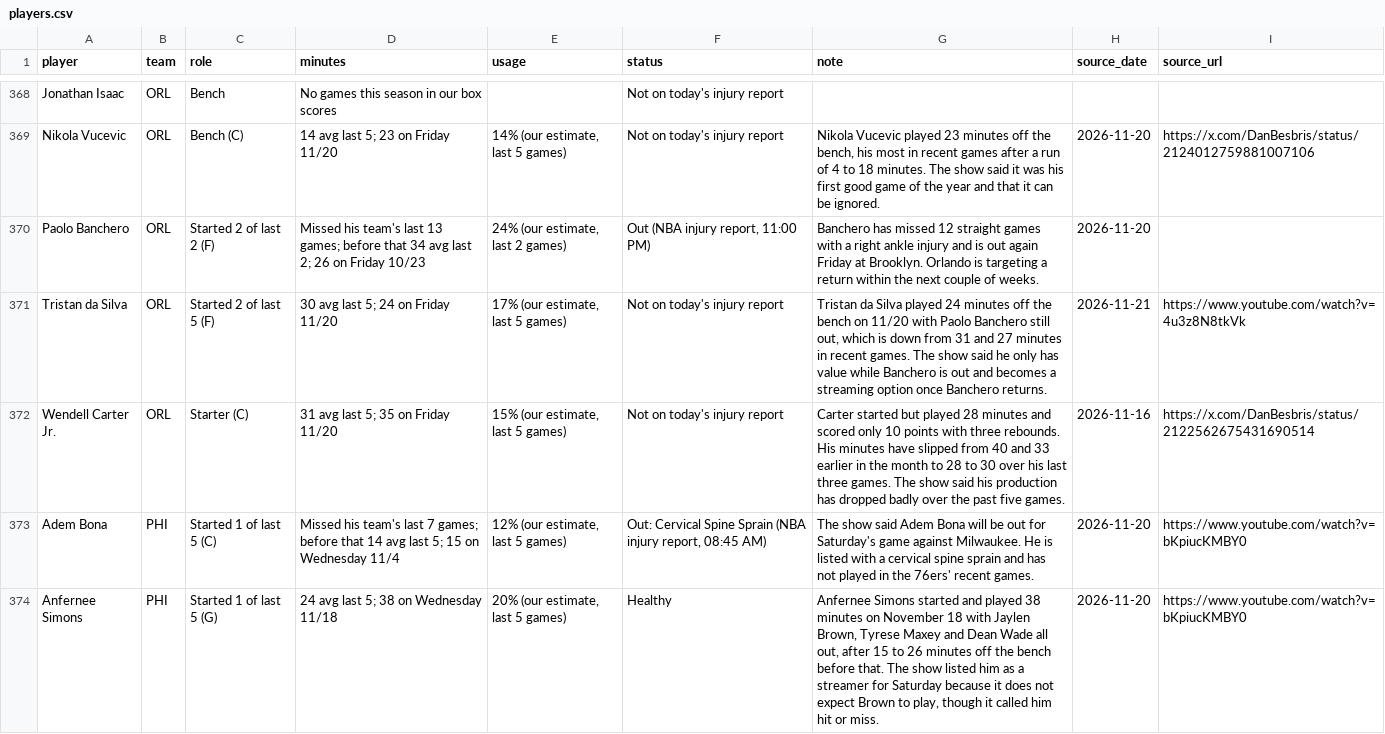
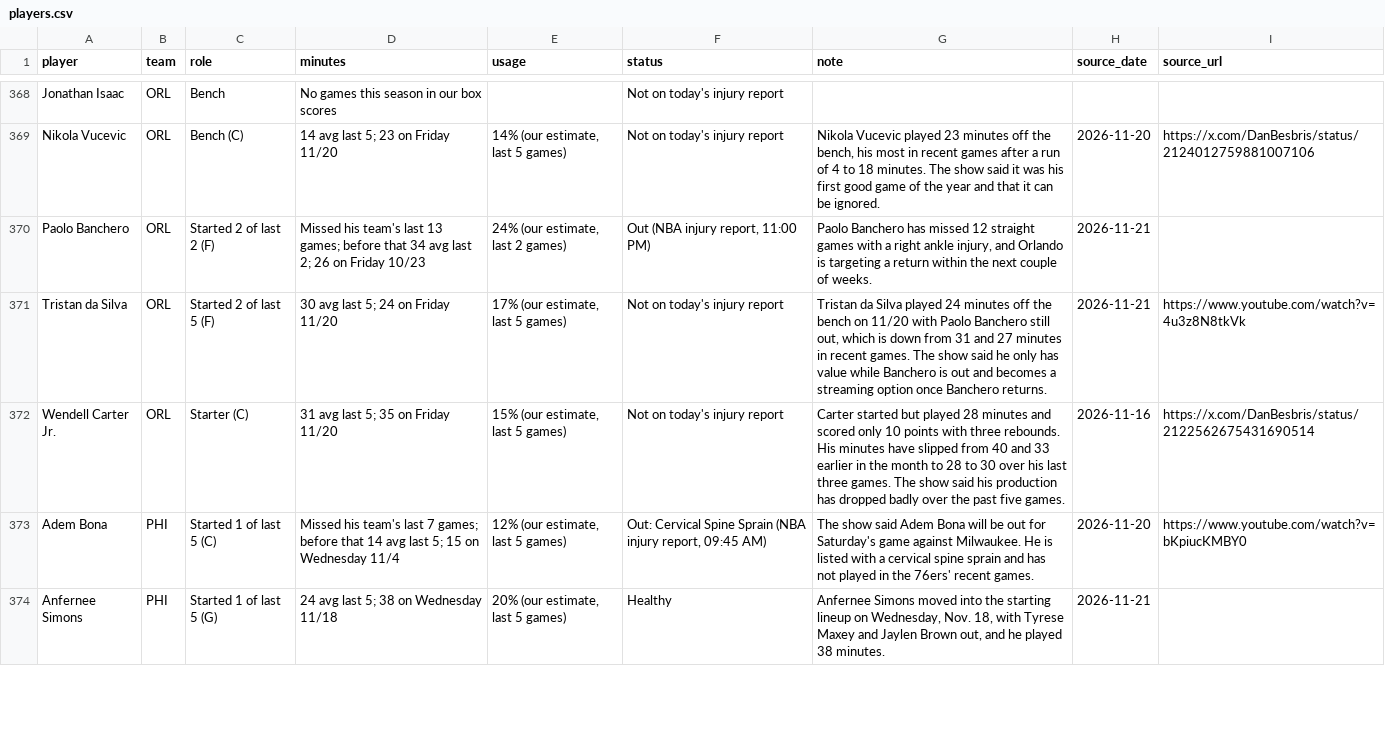
Before and after one commit to nascardataguy2/nba-2026-27, a CSV file: data/players.csv, drawn as a sheet; only a part is shown, gaps mark what is left out; the diff covers the shown part only.

```diff
--- a/data/players.csv
+++ b/data/players.csv
@@ -369,6 +369,6 @@ Jonathan Isaac,ORL,Bench,No games this season in our box scores,,Not on today's
 Nikola Vucevic,ORL,Bench (C),14 avg last 5; 23 on Friday 11/20,"14% (our estimate, last 5 games)",Not on today's injury report,"Nikola Vucevic played 23 minutes off the bench, his most in recent games after a run of 4 to 18 minutes. The show said it was his first good game of the year and that it can be ignored.",2026-11-20,https://x.com/DanBesbris/status/2124012759881007106
-Paolo Banchero,ORL,Started 2 of last 2 (F),Missed his team's last 13 games; before that 34 avg last 2; 26 on Friday 10/23,"24% (our estimate, last 2 games)","Out (NBA injury report, 11:00 PM)",Banchero has missed 12 straight games with a right ankle injury and is out again Friday at Brooklyn. Orlando is targeting a return within the next couple of weeks.,2026-11-20,
+Paolo Banchero,ORL,Started 2 of last 2 (F),Missed his team's last 13 games; before that 34 avg last 2; 26 on Friday 10/23,"24% (our estimate, last 2 games)","Out (NBA injury report, 11:00 PM)","Paolo Banchero has missed 12 straight games with a right ankle injury, and Orlando is targeting a return within the next couple of weeks.",2026-11-21,
 Tristan da Silva,ORL,Started 2 of last 5 (F),30 avg last 5; 24 on Friday 11/20,"17% (our estimate, last 5 games)",Not on today's injury report,"Tristan da Silva played 24 minutes off the bench on 11/20 with Paolo Banchero still out, which is down from 31 and 27 minutes in recent games. The show said he only has value while Banchero is out and becomes a streaming option once Banchero returns.",2026-11-21,https://www.youtube.com/watch?v=4u3z8N8tkVk
 Wendell Carter Jr.,ORL,Starter (C),31 avg last 5; 35 on Friday 11/20,"15% (our estimate, last 5 games)",Not on today's injury report,Carter started but played 28 minutes and scored only 10 points with three rebounds. His minutes have slipped from 40 and 33 earlier in the month to 28 to 30 over his last three games. The show said his production has dropped badly over the past five games.,2026-11-16,https://x.com/DanBesbris/status/2122562675431690514
-Adem Bona,PHI,Started 1 of last 5 (C),Missed his team's last 7 games; before that 14 avg last 5; 15 on Wednesday 11/4,"12% (our estimate, last 5 games)","Out: Cervical Spine Sprain (NBA injury report, 08:45 AM)",The show said Adem Bona will be out for Saturday's game against Milwaukee. He is listed with a cervical spine sprain and has not played in the 76ers' recent games.,2026-11-20,https://www.youtube.com/watch?v=bKpiucKMBY0
-Anfernee Simons,PHI,Started 1 of last 5 (G),24 avg last 5; 38 on Wednesday 11/18,"20% (our estimate, last 5 games)",Healthy,"Anfernee Simons started and played 38 minutes on November 18 with Jaylen Brown, Tyrese Maxey and Dean Wade all out, after 15 to 26 minutes off the bench before that. The show listed him as a streamer for Saturday because it does not expect Brown to play, though it called him hit or miss.",2026-11-20,https://www.youtube.com/watch?v=bKpiucKMBY0
+Adem Bona,PHI,Started 1 of last 5 (C),Missed his team's last 7 games; before that 14 avg last 5; 15 on Wednesday 11/4,"12% (our estimate, last 5 games)","Out: Cervical Spine Sprain (NBA injury report, 09:45 AM)",The show said Adem Bona will be out for Saturday's game against Milwaukee. He is listed with a cervical spine sprain and has not played in the 76ers' recent games.,2026-11-20,https://www.youtube.com/watch?v=bKpiucKMBY0
+Anfernee Simons,PHI,Started 1 of last 5 (G),24 avg last 5; 38 on Wednesday 11/18,"20% (our estimate, last 5 games)",Healthy,"Anfernee Simons moved into the starting lineup on Wednesday, Nov. 18, with Tyrese Maxey and Jaylen Brown out, and he played 38 minutes.",2026-11-21,
```
Also changed, not shown: 139 edited cells elsewhere in this file, data/injuries.csv, 13 other files.
